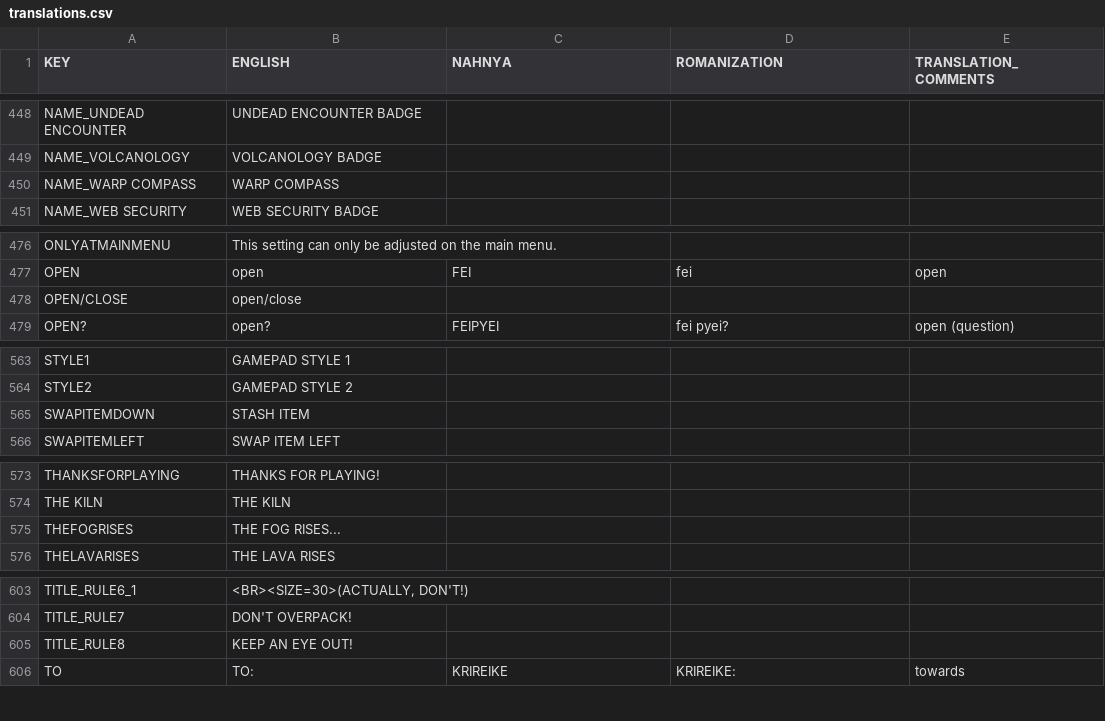
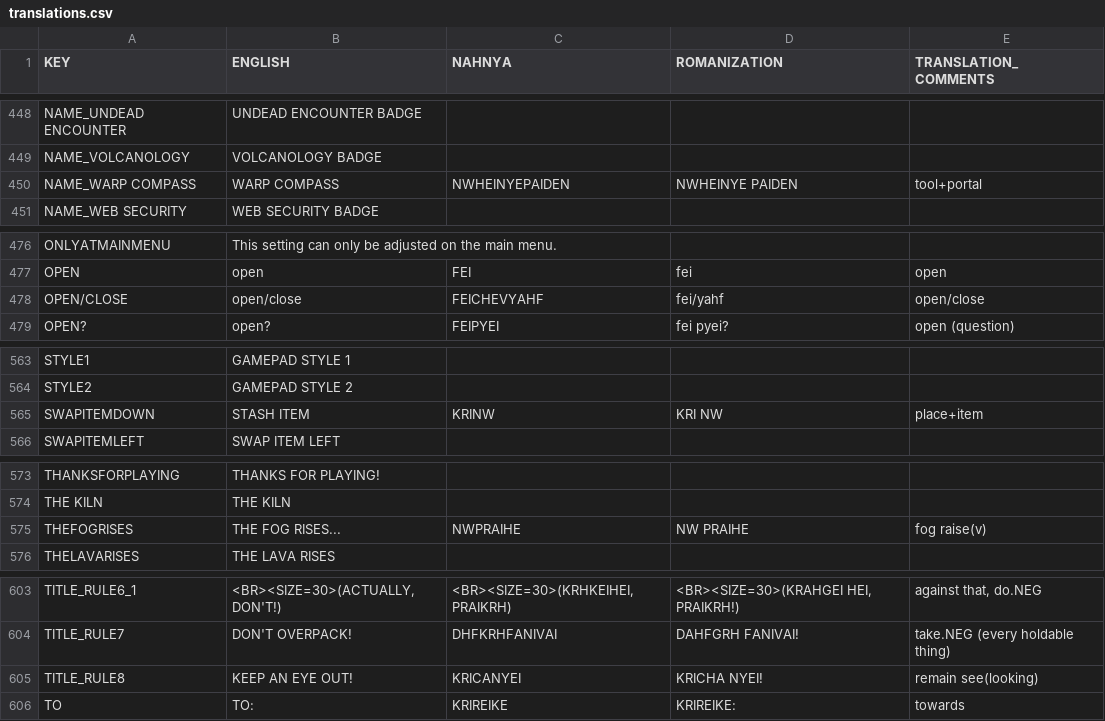
Before and after one commit to Beyley/PeakNeptunian, a CSV file: src/PeakNeptunian/translations.csv, drawn as a sheet; only a part is shown, gaps mark what is left out; the diff covers the shown part only; the diff names each change by its address in the sheet, - before the commit and + after, or states it on an @@ line.

```diff
--- a/src/PeakNeptunian/translations.csv
+++ b/src/PeakNeptunian/translations.csv
-C450 (NAHNYA): (empty)
+C450 (NAHNYA): NWHEINYEPAIDEN
-D450 (ROMANIZATION): (empty)
+D450 (ROMANIZATION): NWHEINYE PAIDEN
-E450 (TRANSLATION_COMMENTS): (empty)
+E450 (TRANSLATION_COMMENTS): tool+portal
-C478 (NAHNYA): (empty)
+C478 (NAHNYA): FEICHEVYAHF
-D478 (ROMANIZATION): (empty)
+D478 (ROMANIZATION): fei/yahf
-E478 (TRANSLATION_COMMENTS): (empty)
+E478 (TRANSLATION_COMMENTS): open/close
-C565 (NAHNYA): (empty)
+C565 (NAHNYA): KRINW
-D565 (ROMANIZATION): (empty)
+D565 (ROMANIZATION): KRI NW
-E565 (TRANSLATION_COMMENTS): (empty)
+E565 (TRANSLATION_COMMENTS): place+item
-C575 (NAHNYA): (empty)
+C575 (NAHNYA): NWPRAIHE
-D575 (ROMANIZATION): (empty)
+D575 (ROMANIZATION): NW PRAIHE
-E575 (TRANSLATION_COMMENTS): (empty)
+E575 (TRANSLATION_COMMENTS): fog raise(v)
-C603 (NAHNYA): (empty)
+C603 (NAHNYA): <BR><SIZE=30>(KRHKEIHEI,PRAIKRH)
-D603 (ROMANIZATION): (empty)
+D603 (ROMANIZATION): <BR><SIZE=30>(KRAHGEI HEI, PRAIKRH!)
-E603 (TRANSLATION_COMMENTS): (empty)
+E603 (TRANSLATION_COMMENTS): against that, do.NEG
-C604 (NAHNYA): (empty)
+C604 (NAHNYA): DHFKRHFANIVAI
-D604 (ROMANIZATION): (empty)
+D604 (ROMANIZATION): DAHFGRH FANIVAI!
-E604 (TRANSLATION_COMMENTS): (empty)
+E604 (TRANSLATION_COMMENTS): take.NEG (every holdable thing)
-C605 (NAHNYA): (empty)
+C605 (NAHNYA): KRICANYEI
-D605 (ROMANIZATION): (empty)
+D605 (ROMANIZATION): KRICHA NYEI!
-E605 (TRANSLATION_COMMENTS): (empty)
+E605 (TRANSLATION_COMMENTS): remain see(looking)
```
Also changed, not shown: 69 edited cells elsewhere in this file, 1 other file.
